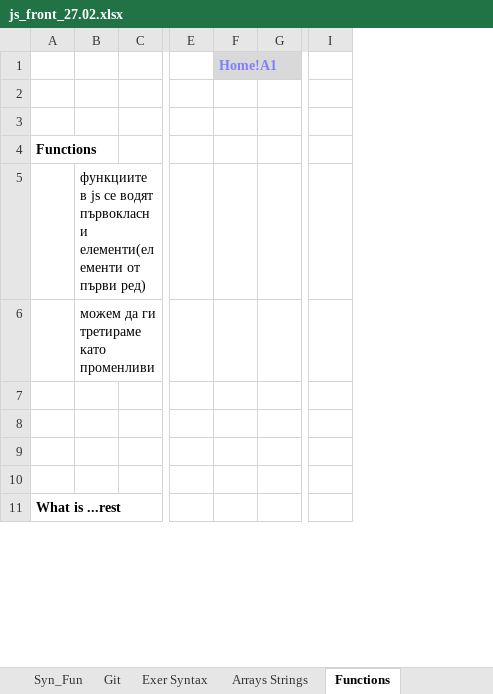
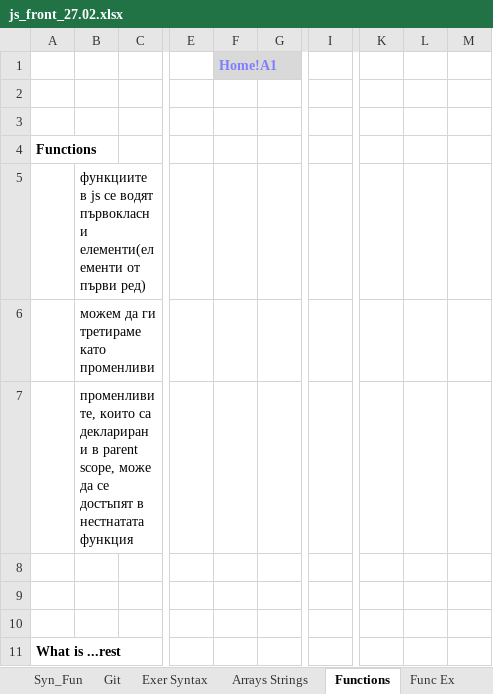
Before and after one commit to Vasil-S-Vasilev/git_test, an Excel workbook: js_front_27.02.xlsx, sheet Functions, drawn as a sheet; only a part is shown, gaps mark what is left out; values as stored, in another font and other column widths than the file's, no borders; charts and pictures not drawn; removed rows and columns are numbered as before the commit, all else as after; the diff covers the shown part only; the diff names each change by its address in the sheet, - before the commit and + after, or states it on an @@ line.

Commit message:
10.03

```diff
--- a/js_front_27.02.xlsx (sheet Functions)
+++ b/js_front_27.02.xlsx (sheet Functions)
+sheet tab: Func Ex
-column F, row 1: Home!A1
+column F, row 1: Home!A1
-column I, empty
+column I, empty
+column K, empty
+column L, empty
+column M, empty
-B7: (empty)
+B7: променливите, които са декларирани в parent scope, може да се достъпят в нестнатата функция
```
Also changed, not shown: 204 added rows elsewhere in this sheet, sheet Git, sheet Home, charts or pictures.
